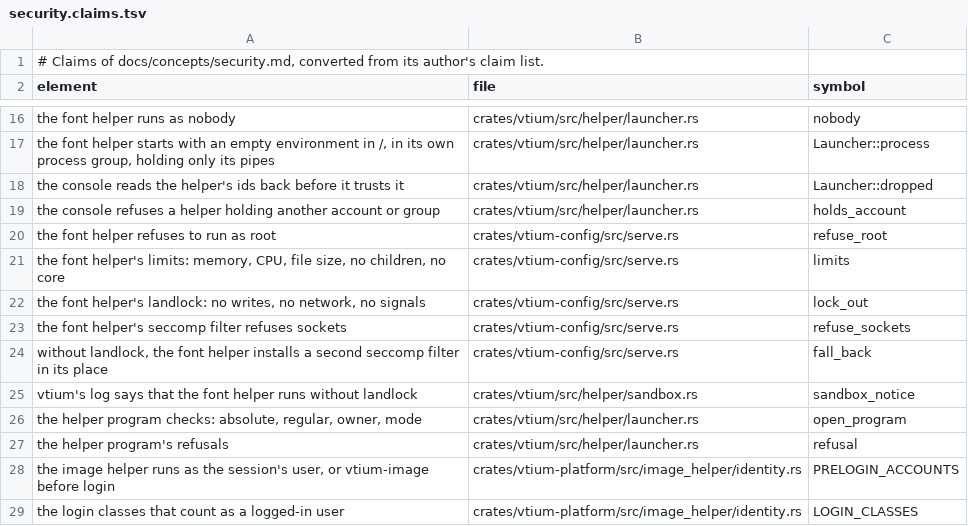
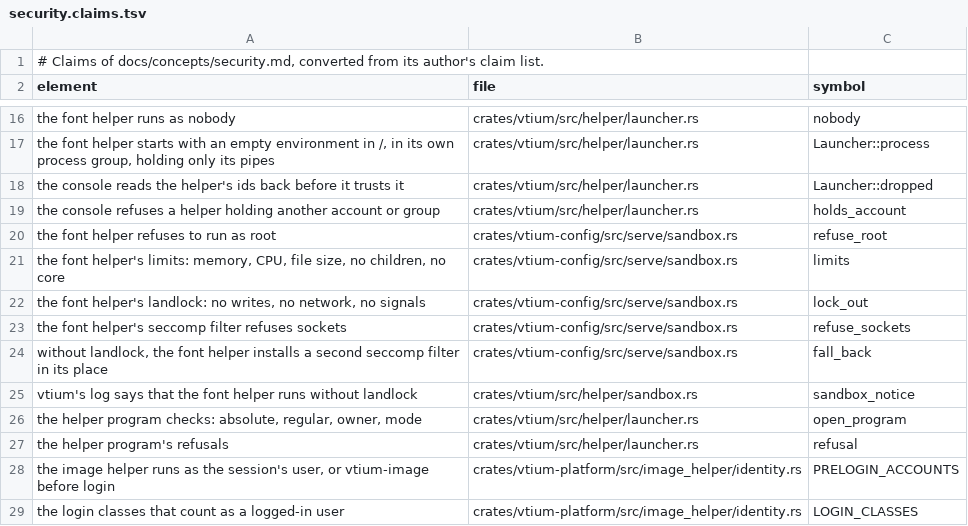
Before and after one commit to vtium/vtium, a TSV file: docs/concepts/security.claims.tsv, drawn as a sheet; only a part is shown, gaps mark what is left out.

Commit message:
docs(vtium-config): point the README, the claims and the coverage at serve.rs's new modules
The crate's README lists serve.rs's new modules beside it, and its notes on ligatures and on the request kinds name the files that now hold that code, serve/engine/draw.rs and serve/wire.rs. The claims on the font helper's sandbox in docs/concepts/security.claims.tsv and docs/figures/concepts-fonts-path.claims.tsv name serve/sandbox.rs, where `refuse_root`, `limits`, `lock_out`, `refuse_sockets` and `fall_back` now live. `docs/scripts/coverage --update` rewrites ADR-1000's `tests` column, tools/conformance/COVERAGE.md and the sequence pages it generates, since the tagged tests moved to serve/tests.rs.

```diff
--- a/docs/concepts/security.claims.tsv
+++ b/docs/concepts/security.claims.tsv
@@ -19,7 +19,7 @@ the console reads the helper's ids back before it trusts it	crates/vtium/src/hel
 the console refuses a helper holding another account or group	crates/vtium/src/helper/launcher.rs	holds_account
-the font helper refuses to run as root	crates/vtium-config/src/serve.rs	refuse_root
-the font helper's limits: memory, CPU, file size, no children, no core	crates/vtium-config/src/serve.rs	limits
-the font helper's landlock: no writes, no network, no signals	crates/vtium-config/src/serve.rs	lock_out
-the font helper's seccomp filter refuses sockets	crates/vtium-config/src/serve.rs	refuse_sockets
-without landlock, the font helper installs a second seccomp filter in its place	crates/vtium-config/src/serve.rs	fall_back
+the font helper refuses to run as root	crates/vtium-config/src/serve/sandbox.rs	refuse_root
+the font helper's limits: memory, CPU, file size, no children, no core	crates/vtium-config/src/serve/sandbox.rs	limits
+the font helper's landlock: no writes, no network, no signals	crates/vtium-config/src/serve/sandbox.rs	lock_out
+the font helper's seccomp filter refuses sockets	crates/vtium-config/src/serve/sandbox.rs	refuse_sockets
+without landlock, the font helper installs a second seccomp filter in its place	crates/vtium-config/src/serve/sandbox.rs	fall_back
 vtium's log says that the font helper runs without landlock	crates/vtium/src/helper/sandbox.rs	sandbox_notice
```
Also changed, not shown: docs/architecture/term/ADR-1000-features.tsv, docs/figures/concepts-fonts-path.claims.tsv, 4 other files.
